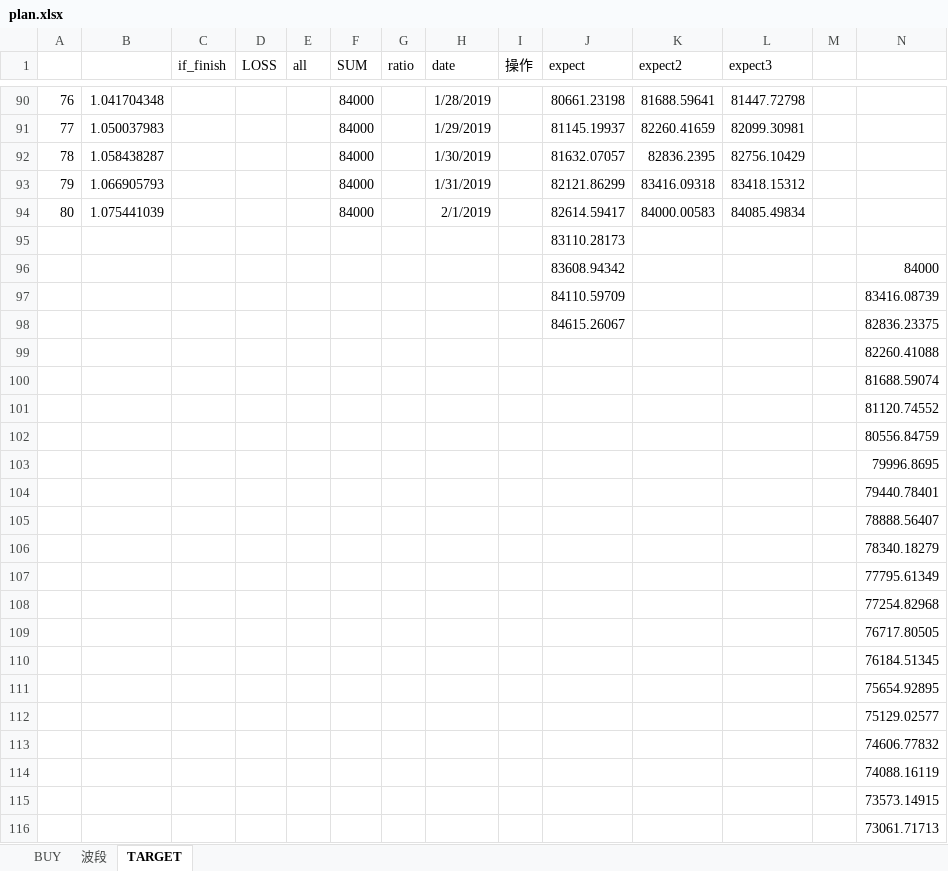
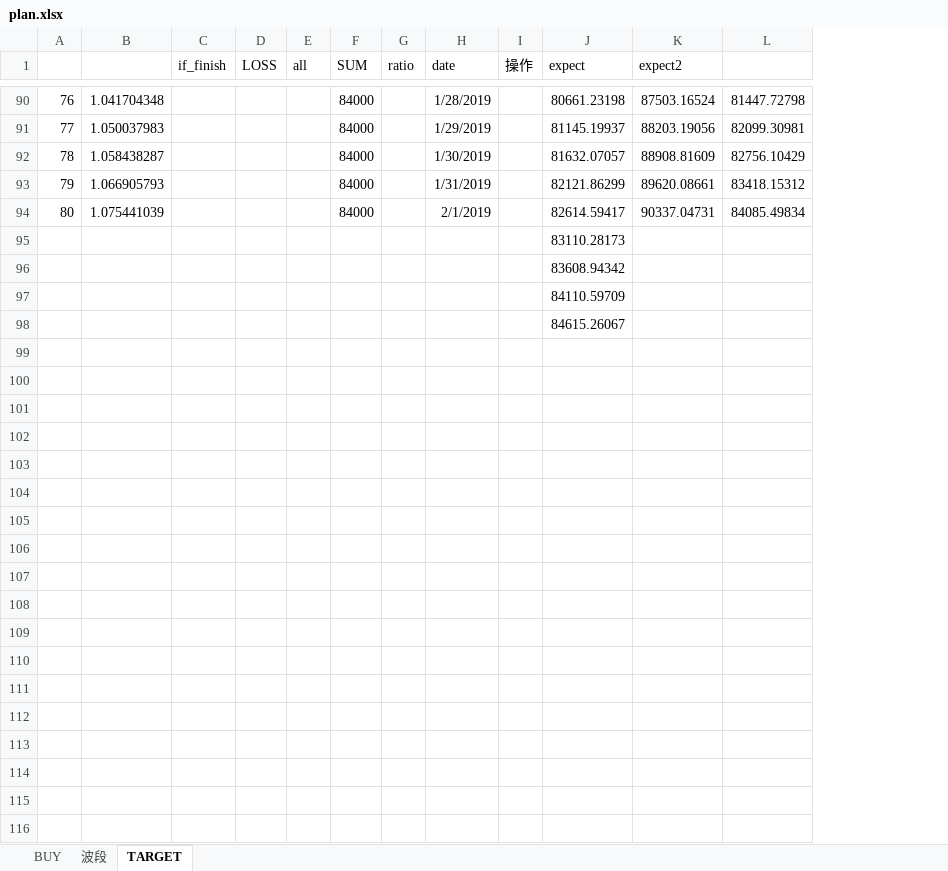
Before and after one commit to 33211/trans, an Excel workbook: plan.xlsx, sheet TARGET, drawn as a sheet; only a part is shown, gaps mark what is left out; values as stored, in another font and other column widths than the file's, no borders; removed rows and columns are numbered as before the commit, all else as after; the diff covers the shown part only; the diff names each change by its address in the sheet, - before the commit and + after, or states it on an @@ line.

```diff
--- a/plan.xlsx (sheet TARGET)
+++ b/plan.xlsx (sheet TARGET)
-column M, empty
-column N, rows 96-98: 84000 | 83416.08739 | 82836.23375
-L1: expect3
+L1: (empty)
-K90 (expect2): 81688.59641
+K90 (expect2): 87503.16524
-K91 (expect2): 82260.41659
+K91 (expect2): 88203.19056
-K92 (expect2): 82836.2395
+K92 (expect2): 88908.81609
-K93 (expect2): 83416.09318
+K93 (expect2): 89620.08661
-K94 (expect2): 84000.00583
+K94 (expect2): 90337.04731
-row 99:  |  |  |  |  |  |  |  |  |  |  |  |  | 82260.41088
-row 100:  |  |  |  |  |  |  |  |  |  |  |  |  | 81688.59074
-row 101:  |  |  |  |  |  |  |  |  |  |  |  |  | 81120.74552
-row 102:  |  |  |  |  |  |  |  |  |  |  |  |  | 80556.84759
-row 103:  |  |  |  |  |  |  |  |  |  |  |  |  | 79996.8695
-row 104:  |  |  |  |  |  |  |  |  |  |  |  |  | 79440.78401
-row 105:  |  |  |  |  |  |  |  |  |  |  |  |  | 78888.56407
-row 106:  |  |  |  |  |  |  |  |  |  |  |  |  | 78340.18279
-row 107:  |  |  |  |  |  |  |  |  |  |  |  |  | 77795.61349
-row 108:  |  |  |  |  |  |  |  |  |  |  |  |  | 77254.82968
-row 109:  |  |  |  |  |  |  |  |  |  |  |  |  | 76717.80505
-row 110:  |  |  |  |  |  |  |  |  |  |  |  |  | 76184.51345
-row 111:  |  |  |  |  |  |  |  |  |  |  |  |  | 75654.92895
-row 112:  |  |  |  |  |  |  |  |  |  |  |  |  | 75129.02577
-row 113:  |  |  |  |  |  |  |  |  |  |  |  |  | 74606.77832
-row 114:  |  |  |  |  |  |  |  |  |  |  |  |  | 74088.16119
-row 115:  |  |  |  |  |  |  |  |  |  |  |  |  | 73573.14915
-row 116:  |  |  |  |  |  |  |  |  |  |  |  |  | 73061.71713
```
Also changed, not shown: 49 added rows, 343 removed rows and 13 edited cells elsewhere in this sheet.
